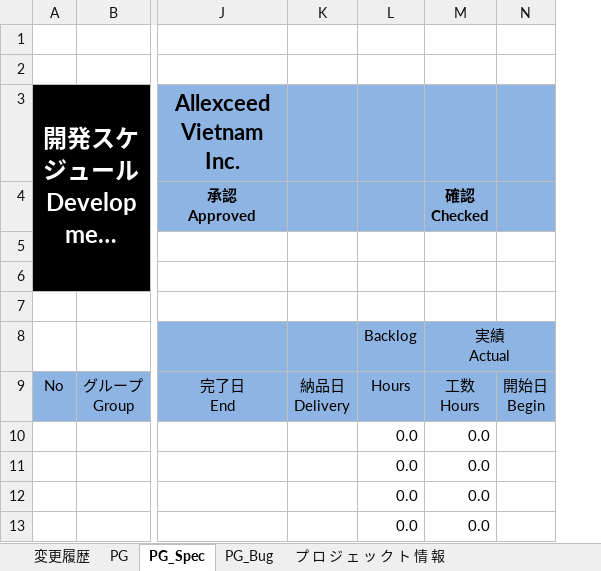
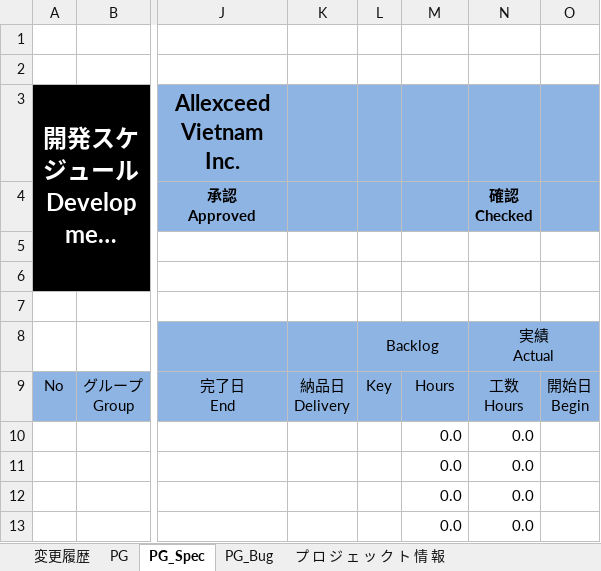
Before and after one commit to vebinhhoanggia/excel, an Excel workbook: src/main/resources/templates/QDA-0222a_プロジェクト管理表.xlsm, sheet PG_Spec, drawn as a sheet; only a part is shown, gaps mark what is left out; long unchanged cells end in …; values as stored, in another font and other column widths than the file's, no borders; conditional formats not drawn; addresses are those after the commit; the diff names each change by its address in the sheet, - before the commit and + after, or states it on an @@ line.

```diff
--- a/src/main/resources/templates/QDA-0222a_プロジェクト管理表.xlsm (sheet PG_Spec)
+++ b/src/main/resources/templates/QDA-0222a_プロジェクト管理表.xlsm (sheet PG_Spec)
+column L, rows 8-9: Backlog | Key
-M8: Backlog
+M8: (empty)
```
Also changed, not shown: sheet PG_Bug, sheet PG, formulas that keep their value, 15 other files.
